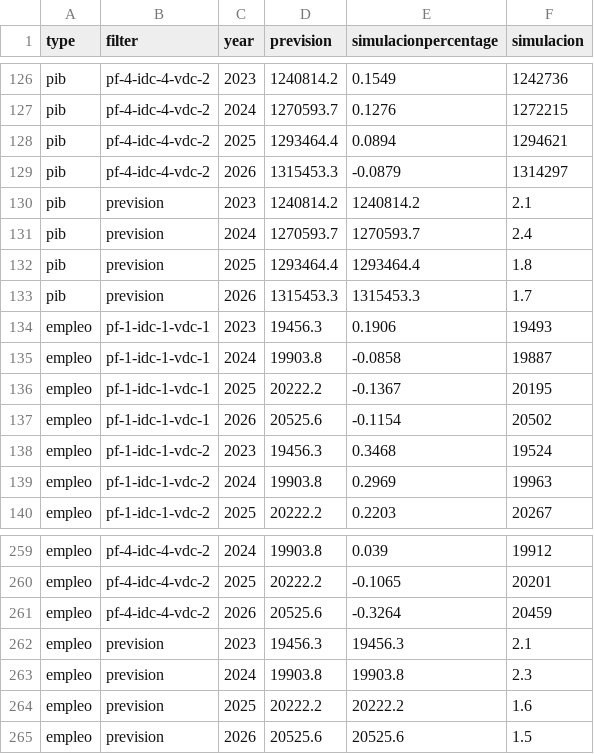
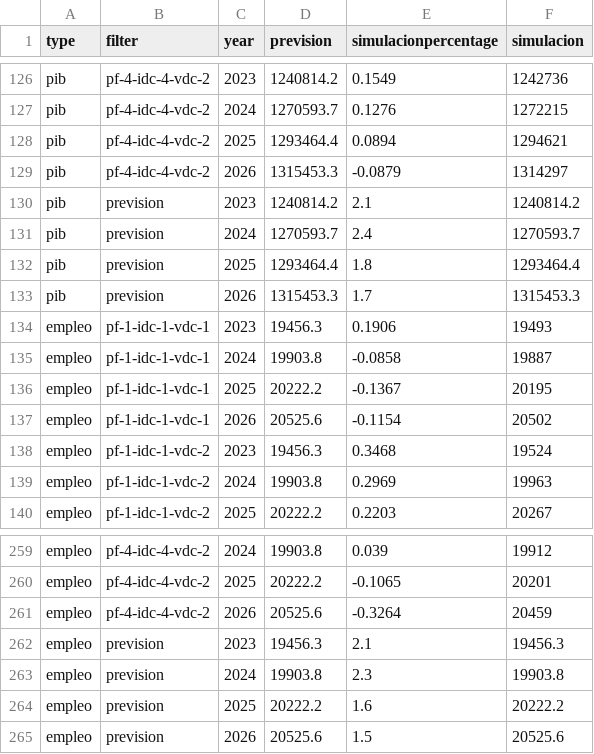
Before and after one commit to PopulateTools/frp-simulacion, a CSV file: csv/simulation-all.csv, drawn as a sheet; only a part is shown, gaps mark what is left out.

Commit message:
fix simulation-all columns order

```diff
--- a/csv/simulation-all.csv
+++ b/csv/simulation-all.csv
@@ -129,6 +129,6 @@ pib,pf-4-idc-4-vdc-2,2025,1293464.4,0.0894,1294621
 pib,pf-4-idc-4-vdc-2,2026,1315453.3,-0.0879,1314297
-pib,prevision,2023,1240814.2,1240814.2,2.1
-pib,prevision,2024,1270593.7,1270593.7,2.4
-pib,prevision,2025,1293464.4,1293464.4,1.8
-pib,prevision,2026,1315453.3,1315453.3,1.7
+pib,prevision,2023,1240814.2,2.1,1240814.2
+pib,prevision,2024,1270593.7,2.4,1270593.7
+pib,prevision,2025,1293464.4,1.8,1293464.4
+pib,prevision,2026,1315453.3,1.7,1315453.3
 empleo,pf-1-idc-1-vdc-1,2023,19456.3,0.1906,19493
@@ -261,5 +261,5 @@ empleo,pf-4-idc-4-vdc-2,2025,20222.2,-0.1065,20201
 empleo,pf-4-idc-4-vdc-2,2026,20525.6,-0.3264,20459
-empleo,prevision,2023,19456.3,19456.3,2.1
-empleo,prevision,2024,19903.8,19903.8,2.3
-empleo,prevision,2025,20222.2,20222.2,1.6
-empleo,prevision,2026,20525.6,20525.6,1.5
+empleo,prevision,2023,19456.3,2.1,19456.3
+empleo,prevision,2024,19903.8,2.3,19903.8
+empleo,prevision,2025,20222.2,1.6,20222.2
+empleo,prevision,2026,20525.6,1.5,20525.6
```
